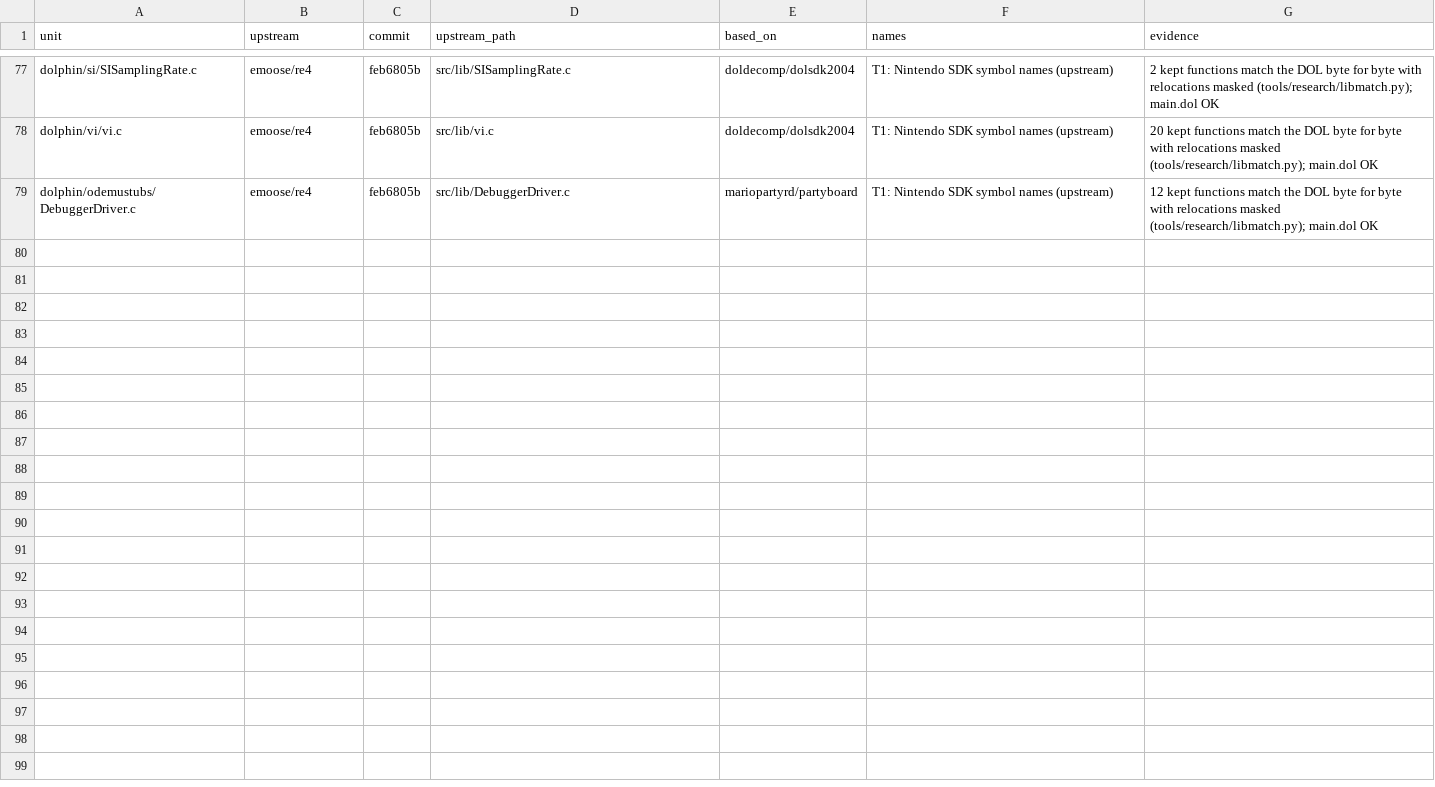
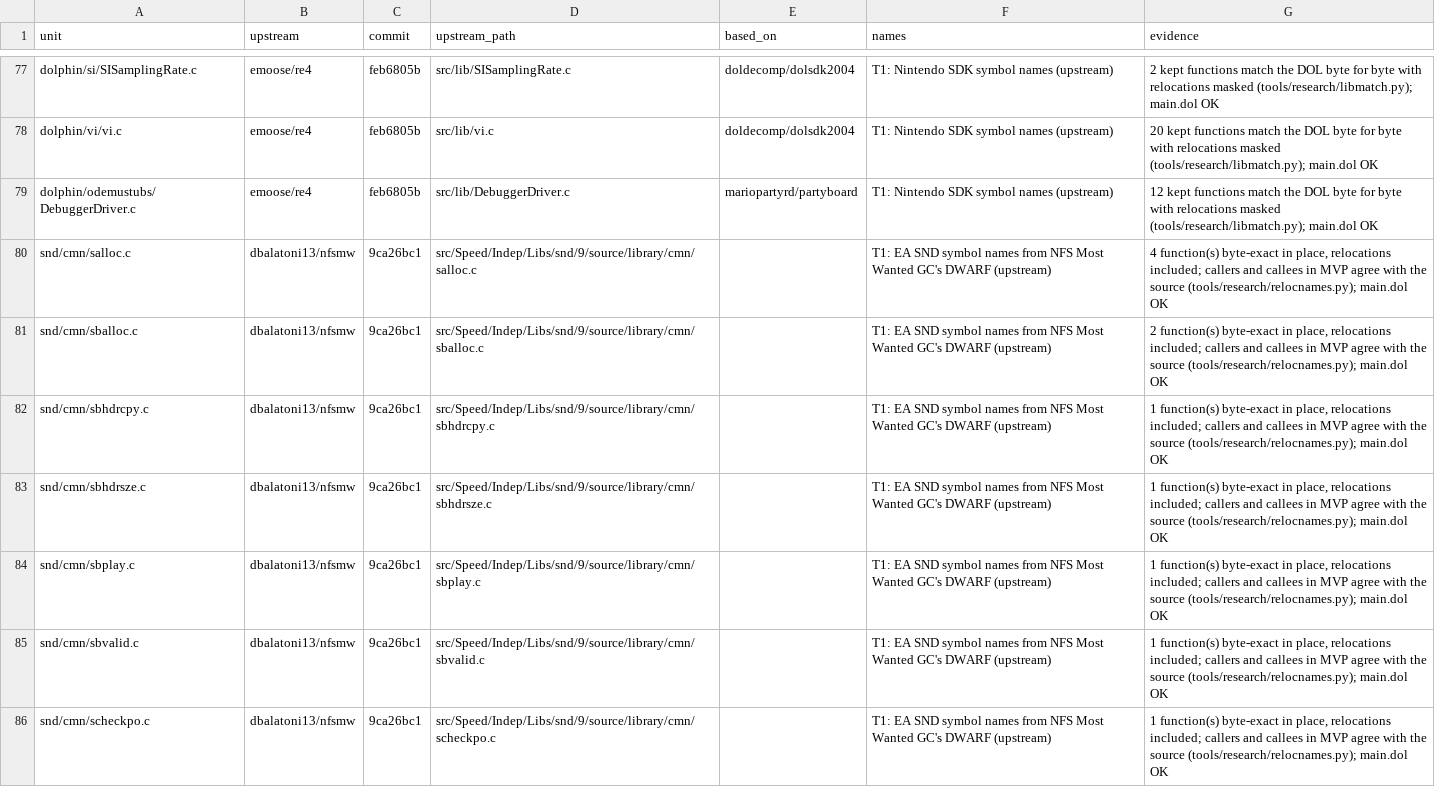
Before and after one commit to mitsevox/mvp2005, a TSV file: config/GV4E69/imported_units.tsv, drawn as a sheet; only a part is shown, gaps mark what is left out; the diff covers the shown part only; the diff names each change by its address in the sheet, - before the commit and + after, or states it on an @@ line.

```diff
--- a/config/GV4E69/imported_units.tsv
+++ b/config/GV4E69/imported_units.tsv
+row 80: snd/cmn/salloc.c | dbalatoni13/nfsmw | 9ca26bc1 | src/Speed/Indep/Libs/snd/9/source/library/cmn/salloc.c |  | T1: EA SND symbol names from NFS Most Wanted GC's DWARF (upstream) | 4 function(s) byte-exact in place, relocations included; callers and callees in MVP agree with the source (tools/research/relocnames.py); main.dol OK
+row 81: snd/cmn/sballoc.c | dbalatoni13/nfsmw | 9ca26bc1 | src/Speed/Indep/Libs/snd/9/source/library/cmn/sballoc.c |  | T1: EA SND symbol names from NFS Most Wanted GC's DWARF (upstream) | 2 function(s) byte-exact in place, relocations included; callers and callees in MVP agree with the source (tools/research/relocnames.py); main.dol OK
+row 82: snd/cmn/sbhdrcpy.c | dbalatoni13/nfsmw | 9ca26bc1 | src/Speed/Indep/Libs/snd/9/source/library/cmn/sbhdrcpy.c |  | T1: EA SND symbol names from NFS Most Wanted GC's DWARF (upstream) | 1 function(s) byte-exact in place, relocations included; callers and callees in MVP agree with the source (tools/research/relocnames.py); main.dol OK
+row 83: snd/cmn/sbhdrsze.c | dbalatoni13/nfsmw | 9ca26bc1 | src/Speed/Indep/Libs/snd/9/source/library/cmn/sbhdrsze.c |  | T1: EA SND symbol names from NFS Most Wanted GC's DWARF (upstream) | 1 function(s) byte-exact in place, relocations included; callers and callees in MVP agree with the source (tools/research/relocnames.py); main.dol OK
+row 84: snd/cmn/sbplay.c | dbalatoni13/nfsmw | 9ca26bc1 | src/Speed/Indep/Libs/snd/9/source/library/cmn/sbplay.c |  | T1: EA SND symbol names from NFS Most Wanted GC's DWARF (upstream) | 1 function(s) byte-exact in place, relocations included; callers and callees in MVP agree with the source (tools/research/relocnames.py); main.dol OK
+row 85: snd/cmn/sbvalid.c | dbalatoni13/nfsmw | 9ca26bc1 | src/Speed/Indep/Libs/snd/9/source/library/cmn/sbvalid.c |  | T1: EA SND symbol names from NFS Most Wanted GC's DWARF (upstream) | 1 function(s) byte-exact in place, relocations included; callers and callees in MVP agree with the source (tools/research/relocnames.py); main.dol OK
+row 86: snd/cmn/scheckpo.c | dbalatoni13/nfsmw | 9ca26bc1 | src/Speed/Indep/Libs/snd/9/source/library/cmn/scheckpo.c |  | T1: EA SND symbol names from NFS Most Wanted GC's DWARF (upstream) | 1 function(s) byte-exact in place, relocations included; callers and callees in MVP agree with the source (tools/research/relocnames.py); main.dol OK
```
Also changed, not shown: 6 added rows elsewhere in this file, config/GV4E69/linked_names.tsv, 28 other files.
